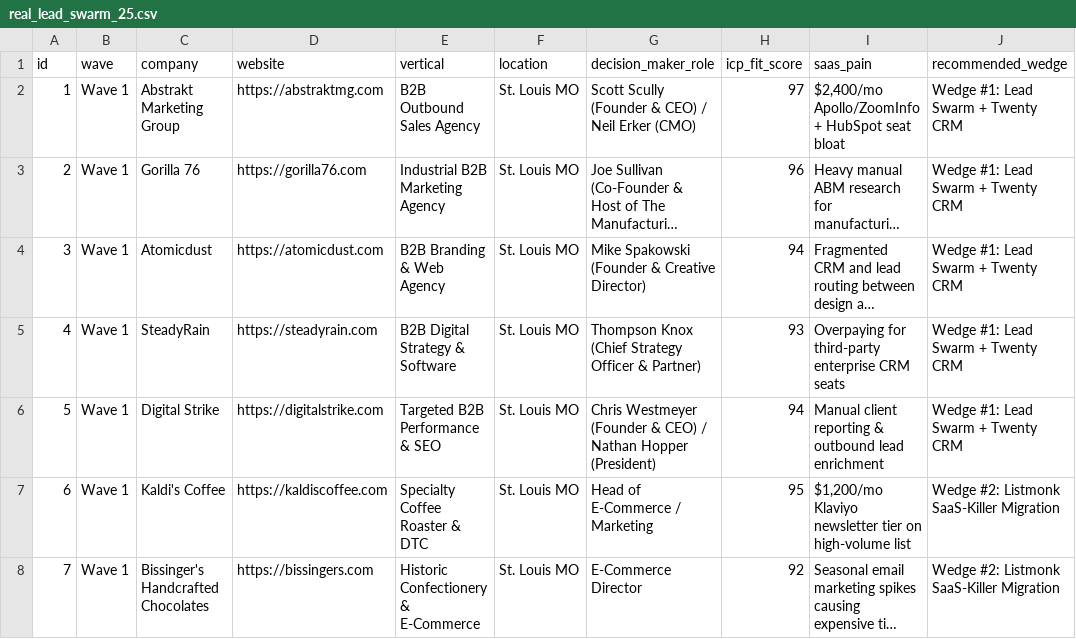
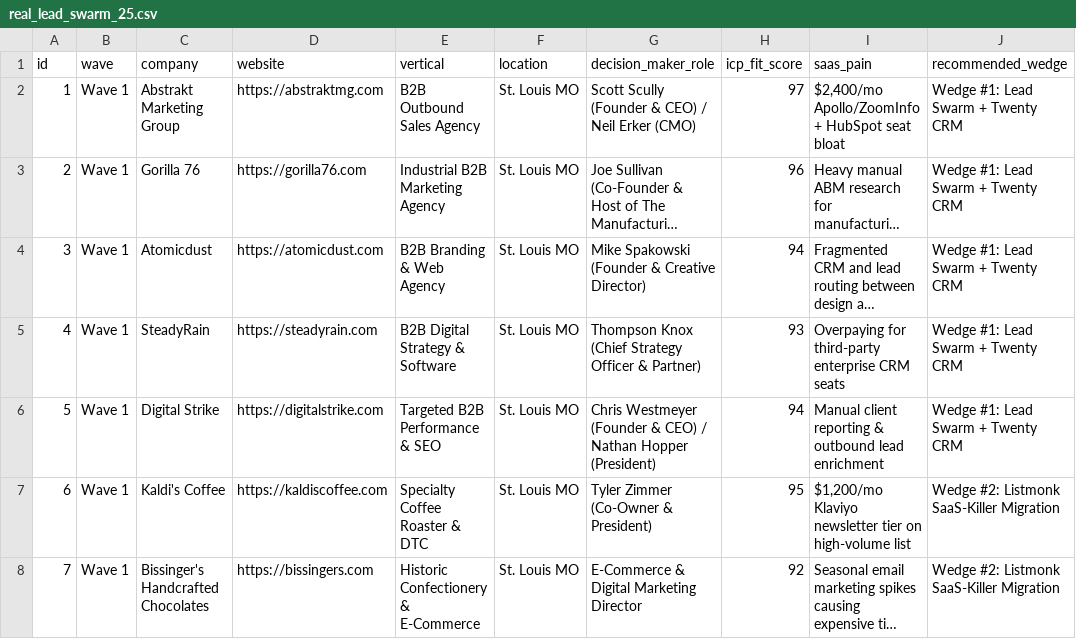
Before and after one commit to xennials-dev/hermes-agent, a CSV file: techstarz101_sprint/real_lead_swarm_25.csv, drawn as a sheet; only a part is shown; long unchanged cells end in …; the diff covers the shown part only; the diff names each change by its address in the sheet, - before the commit and + after, or states it on an @@ line.

Commit message:
feat(outreach): enrich Wave 1 Leads #06-#15 with verified leadership, contact forms, and custom  pitches

```diff
--- a/techstarz101_sprint/real_lead_swarm_25.csv
+++ b/techstarz101_sprint/real_lead_swarm_25.csv
-G7 (decision_maker_role): Head of E-Commerce / Marketing
+G7 (decision_maker_role): Tyler Zimmer (Co-Owner & President)
-G8 (decision_maker_role): E-Commerce Director
+G8 (decision_maker_role): E-Commerce & Digital Marketing Director
```
Also changed, not shown: 5 edited cells elsewhere in this file, 1 other file.
